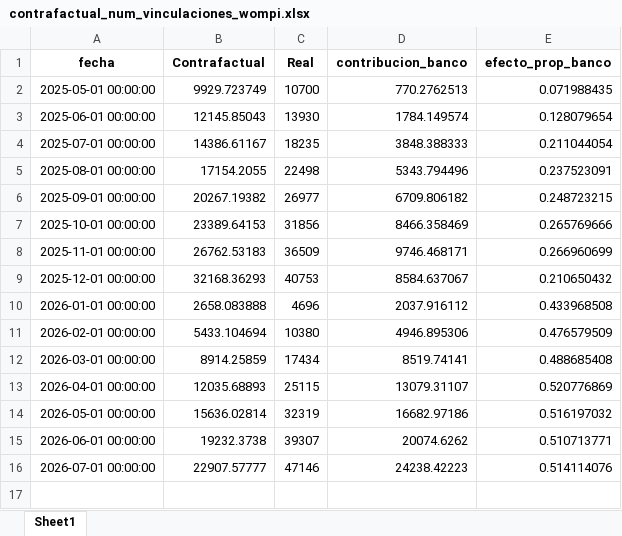
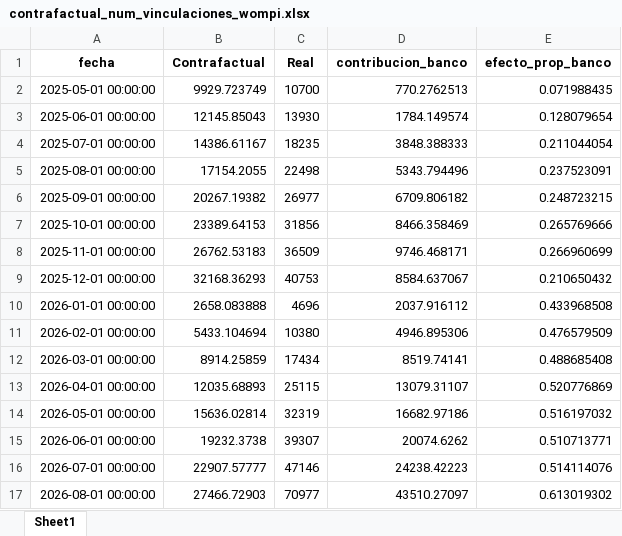
Before and after one commit to Santlond/ADQUIRENCIA_FERIA_EVA_github, an Excel workbook: main_data/contrafactual_num_vinculaciones_wompi.xlsx, sheet Sheet1, drawn as a sheet; values as stored, in another font and other column widths than the file's, no borders; the diff names each change by its address in the sheet, - before the commit and + after, or states it on an @@ line.

```diff
--- a/main_data/contrafactual_num_vinculaciones_wompi.xlsx (sheet Sheet1)
+++ b/main_data/contrafactual_num_vinculaciones_wompi.xlsx (sheet Sheet1)
+row 17: 2026-08-01 00:00:00 | 27466.72903 | 70977 | 43510.27097 | 0.613019302
```
Also changed, not shown: main_data/contrafactual_num_clientes_con_uso.xlsx, main_data/contrafactual_num_vinculaciones.xlsx, 22 other files.
